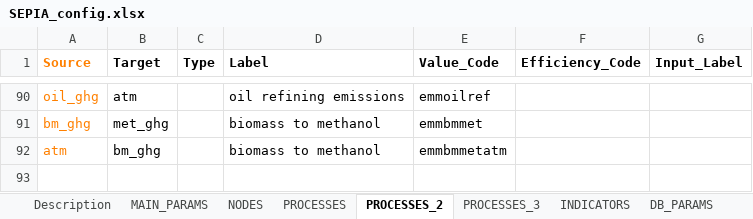
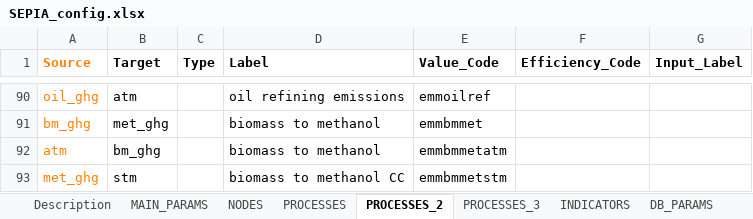
Before and after one commit to IntSusEnergySystems/pypsa-eur_RFNBO, an Excel workbook: SEPIA/SEPIA_config.xlsx, sheet PROCESSES_2, drawn as a sheet; only a part is shown, gaps mark what is left out; values as stored, in another font and other column widths than the file's, no borders; charts and pictures not drawn; the diff names each change by its address in the sheet, - before the commit and + after, or states it on an @@ line.

```diff
--- a/SEPIA/SEPIA_config.xlsx (sheet PROCESSES_2)
+++ b/SEPIA/SEPIA_config.xlsx (sheet PROCESSES_2)
+row 93: met_ghg | stm |  | biomass to methanol CC | emmbmmetstm
```
Also changed, not shown: sheet PROCESSES, 9 other files.
